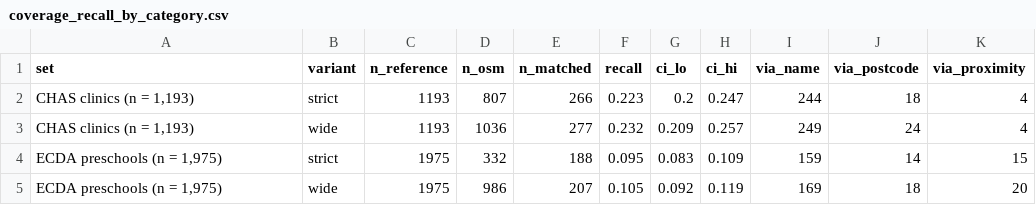
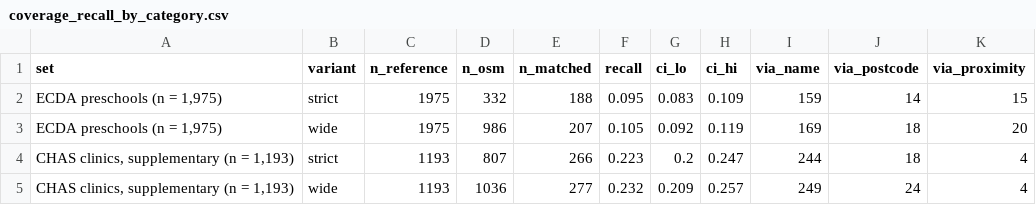
Before and after one commit to Etheo97127/tba4220-tp-geospatial-accessibility-analysis, a CSV file: outputs/tables/coverage_recall_by_category.csv, drawn as a sheet; removed rows and columns are numbered as before the commit, all else as after; the diff names each change by its address in the sheet, - before the commit and + after, or states it on an @@ line.

```diff
--- a/outputs/tables/coverage_recall_by_category.csv
+++ b/outputs/tables/coverage_recall_by_category.csv
-row 2: CHAS clinics (n = 1,193) | strict | 1193 | 807 | 266 | 0.223 | 0.2 | 0.247 | 244 | 18 | 4
-row 3: CHAS clinics (n = 1,193) | wide | 1193 | 1036 | 277 | 0.232 | 0.209 | 0.257 | 249 | 24 | 4
+row 4: CHAS clinics, supplementary (n = 1,193) | strict | 1193 | 807 | 266 | 0.223 | 0.2 | 0.247 | 244 | 18 | 4
+row 5: CHAS clinics, supplementary (n = 1,193) | wide | 1193 | 1036 | 277 | 0.232 | 0.209 | 0.257 | 249 | 24 | 4
```
Also changed, not shown: 5 other files.
